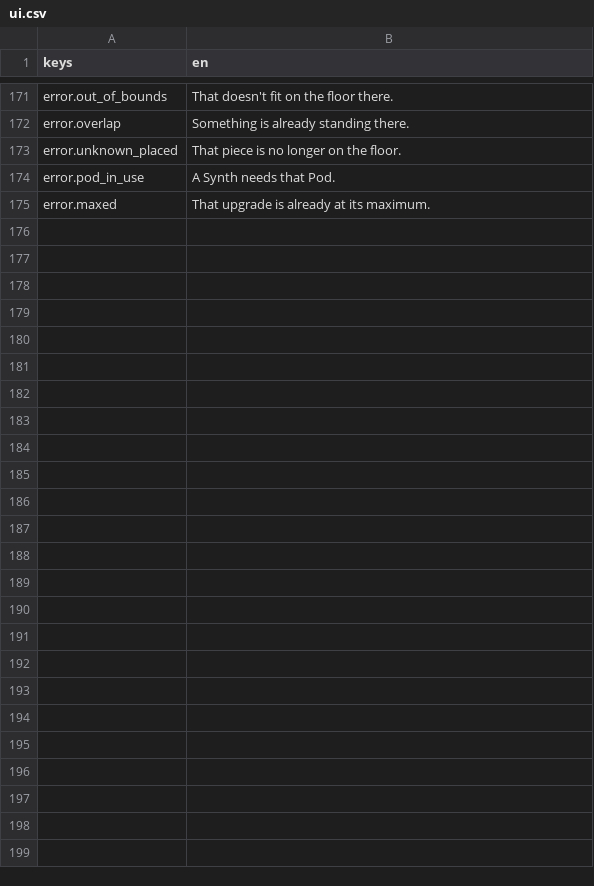
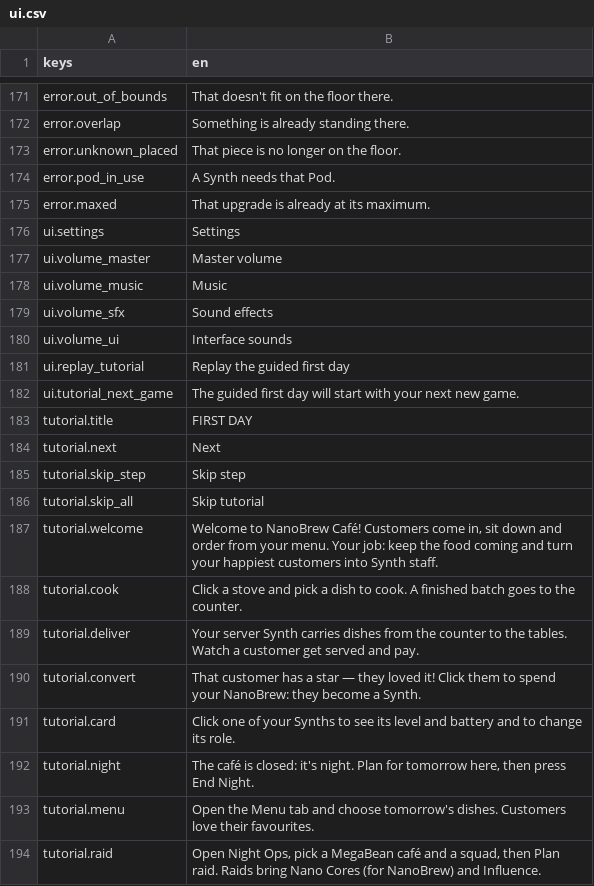
Before and after one commit to KoraWolF/cafe-sim-game, a CSV file: locale/ui.csv, drawn as a sheet; only a part is shown, gaps mark what is left out; the diff covers the shown part only; the diff names each change by its address in the sheet, - before the commit and + after, or states it on an @@ line.

```diff
--- a/locale/ui.csv
+++ b/locale/ui.csv
+row 176: ui.settings | Settings
+row 177: ui.volume_master | Master volume
+row 178: ui.volume_music | Music
+row 179: ui.volume_sfx | Sound effects
+row 180: ui.volume_ui | Interface sounds
+row 181: ui.replay_tutorial | Replay the guided first day
+row 182: ui.tutorial_next_game | The guided first day will start with your next new game.
+row 183: tutorial.title | FIRST DAY
+row 184: tutorial.next | Next
+row 185: tutorial.skip_step | Skip step
+row 186: tutorial.skip_all | Skip tutorial
+row 187: tutorial.welcome | Welcome to NanoBrew Café! Customers come in, sit down and order from your menu. Your job: keep the food coming and turn your happiest customers into Synth staff.
+row 188: tutorial.cook | Click a stove and pick a dish to cook. A finished batch goes to the counter.
+row 189: tutorial.deliver | Your server Synth carries dishes from the counter to the tables. Watch a customer get served and pay.
+row 190: tutorial.convert | That customer has a star — they loved it! Click them to spend your NanoBrew: they become a Synth.
+row 191: tutorial.card | Click one of your Synths to see its level and battery and to change its role.
+row 192: tutorial.night | The café is closed: it's night. Plan for tomorrow here, then press End Night.
+row 193: tutorial.menu | Open the Menu tab and choose tomorrow's dishes. Customers love their favourites.
+row 194: tutorial.raid | Open Night Ops, pick a MegaBean café and a squad, then Plan raid. Raids bring Nano Cores (for NanoBrew) and Influence.
```
Also changed, not shown: 15 added rows elsewhere in this file, 30 other files.
